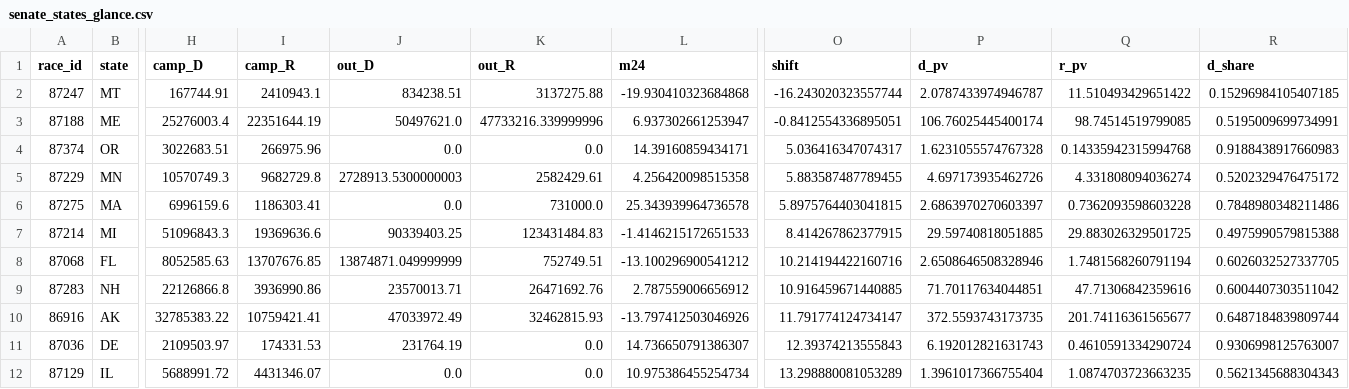
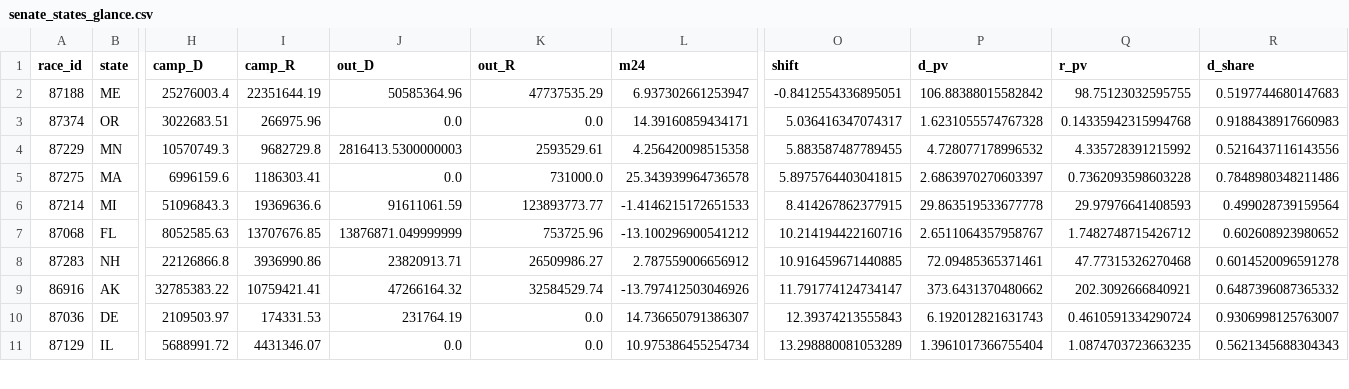
Before and after one commit to bhrettboggs/midterms-2026-viz, a CSV file: viz/senate_states_glance/senate_states_glance.csv, drawn as a sheet; only a part is shown, gaps mark what is left out; removed rows and columns are numbered as before the commit, all else as after; rows hold the shown columns only; the diff covers the shown part only; the diff names each change by its address in the sheet, - before the commit and + after, or states it on an @@ line.

Commit message:
Charts: one outside-money table, market series end on Election Day, wording and label fixes
- outside_money_timing, money_vs_odds and senate_states_glance read
  ie_senate_general.csv; partial final week no longer drawn as a bar
- Senate seat heatmap and odds chart stop on Nov 3 (Nov 4 prices reflect results)
- turnout history: second-highest in more than a century (1914 was higher)
- demographic charts: 2026 is The Voter Poll by SSRS, not an Edison exit poll;
  income subtitle corrected; 2024 dot no longer hidden behind identical values
- House close races: drop civicAPI's national roll-up row
- money per vote and Sankey: Alaska and South Carolina corrected by the pipeline
  fix; headline ratio uses receipts
- county map and ticket splitting: non-D-vs-R races named from the data; Alaska
  ranked-choice note

```diff
--- a/viz/senate_states_glance/senate_states_glance.csv
+++ b/viz/senate_states_glance/senate_states_glance.csv
-row 2: 87247 | MT | 167744.91 | 2410943.1 | 834238.51 | 3137275.88 | -19.930410323684868 | -16.243020323557744 | 2.0787433974946787 | 11.510493429651422 | 0.15296984105407185
-J2 (out_D): 50497621.0
+J2 (out_D): 50585364.96
-K2 (out_R): 47733216.339999996
+K2 (out_R): 47737535.29
-P2 (d_pv): 106.76025445400174
+P2 (d_pv): 106.88388015582842
-Q2 (r_pv): 98.74514519799085
+Q2 (r_pv): 98.75123032595755
-R2 (d_share): 0.5195009699734991
+R2 (d_share): 0.5197744680147683
-J4 (out_D): 2728913.5300000003
+J4 (out_D): 2816413.5300000003
-K4 (out_R): 2582429.61
+K4 (out_R): 2593529.61
-P4 (d_pv): 4.697173935462726
+P4 (d_pv): 4.728077178996532
-Q4 (r_pv): 4.331808094036274
+Q4 (r_pv): 4.335728391215992
-R4 (d_share): 0.5202329476475172
+R4 (d_share): 0.5216437116143556
-J6 (out_D): 90339403.25
+J6 (out_D): 91611061.59
-K6 (out_R): 123431484.83
+K6 (out_R): 123893773.77
-P6 (d_pv): 29.59740818051885
+P6 (d_pv): 29.863519533677778
-Q6 (r_pv): 29.883026329501725
+Q6 (r_pv): 29.97976641408593
-R6 (d_share): 0.4975990579815388
+R6 (d_share): 0.499028739159564
-J7 (out_D): 13874871.049999999
+J7 (out_D): 13876871.049999999
-K7 (out_R): 752749.51
+K7 (out_R): 753725.96
-P7 (d_pv): 2.6508646508328946
+P7 (d_pv): 2.6511064357958767
-Q7 (r_pv): 1.7481568260791194
+Q7 (r_pv): 1.7482748715426712
-R7 (d_share): 0.6026032527337705
+R7 (d_share): 0.602608923980652
-J8 (out_D): 23570013.71
+J8 (out_D): 23820913.71
-K8 (out_R): 26471692.76
+K8 (out_R): 26509986.27
-P8 (d_pv): 71.70117634044851
+P8 (d_pv): 72.09485365371461
-Q8 (r_pv): 47.71306842359616
+Q8 (r_pv): 47.77315326270468
-R8 (d_share): 0.6004407303511042
+R8 (d_share): 0.6014520096591278
-J9 (out_D): 47033972.49
+J9 (out_D): 47266164.32
-K9 (out_R): 32462815.93
+K9 (out_R): 32584529.74
-P9 (d_pv): 372.5593743173735
+P9 (d_pv): 373.6431370480662
-Q9 (r_pv): 201.74116361565677
+Q9 (r_pv): 202.3092666840921
-R9 (d_share): 0.6487184839809744
+R9 (d_share): 0.6487396087365332
```
Also changed, not shown: 40 edited cells elsewhere in this file, data/raw/exit_polls/wikipedia_house_exit_polls_2006_2026.csv, 28 other files.
